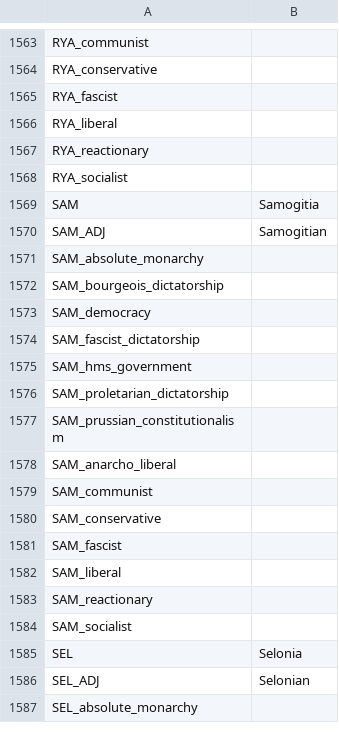
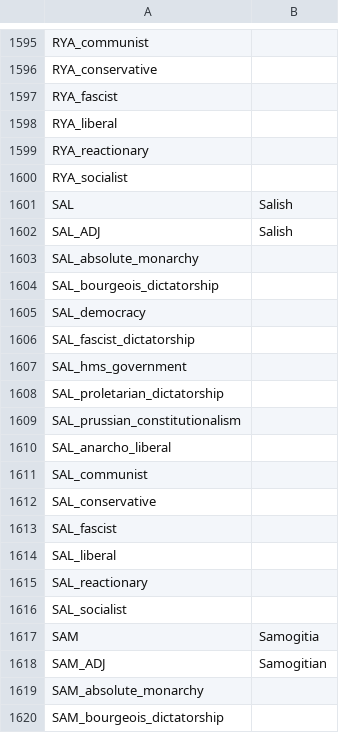
Before and after one commit to Cynic2201/Roma-Invicta-Vic-2, a CSV file: RI/localisation/00_ARI.csv, drawn as a sheet; only a part is shown, gaps mark what is left out; the shorter side is filled out with more unchanged rows; the diff covers the shown part only.

```diff
--- a/RI/localisation/00_ARI.csv
+++ b/RI/localisation/00_ARI.csv
@@ -1568,2 +1600,18 @@ RYA_reactionary;;
 RYA_socialist;;
+SAL;Salish;
+SAL_ADJ;Salish;
+SAL_absolute_monarchy;;
+SAL_bourgeois_dictatorship;;
+SAL_democracy;;
+SAL_fascist_dictatorship;;
+SAL_hms_government;;
+SAL_proletarian_dictatorship;;
+SAL_prussian_constitutionalism;;
+SAL_anarcho_liberal;;
+SAL_communist;;
+SAL_conservative;;
+SAL_fascist;;
+SAL_liberal;;
+SAL_reactionary;;
+SAL_socialist;;
 SAM;Samogitia;
```
Also changed, not shown: 48 added rows elsewhere in this file, 41 other files.
